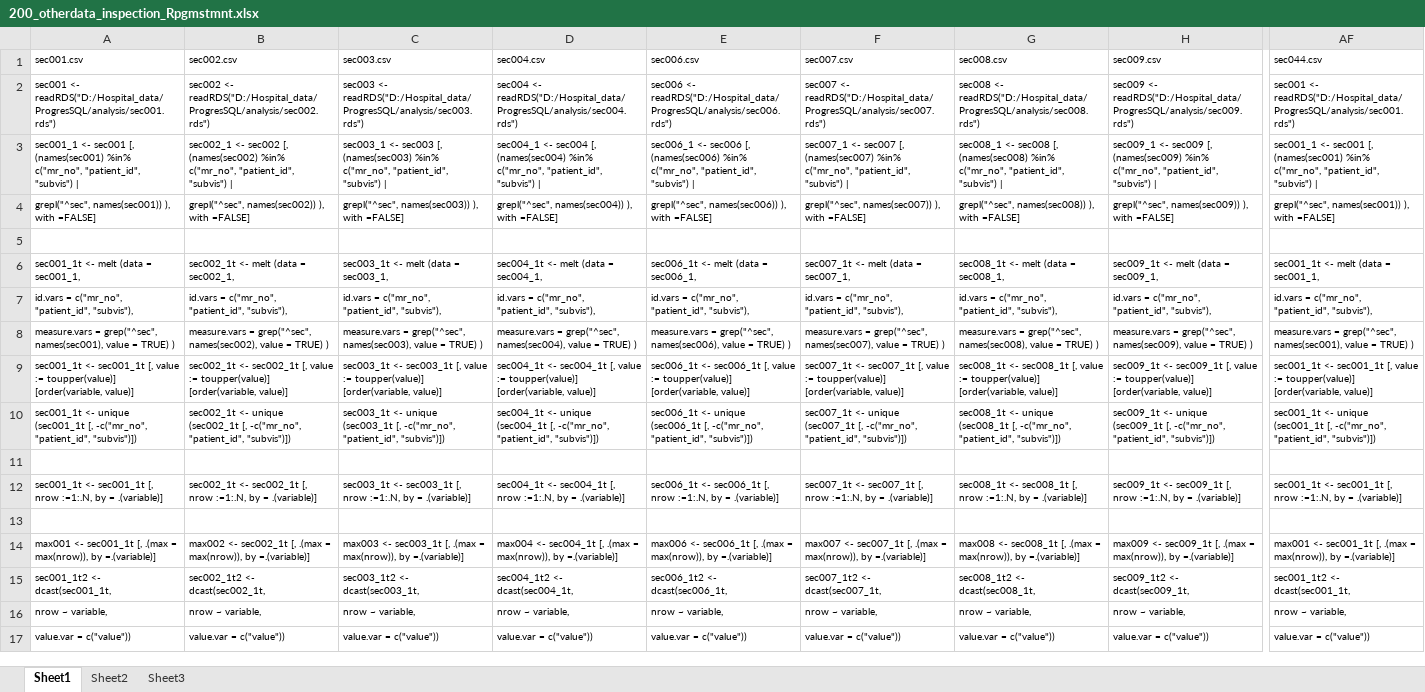
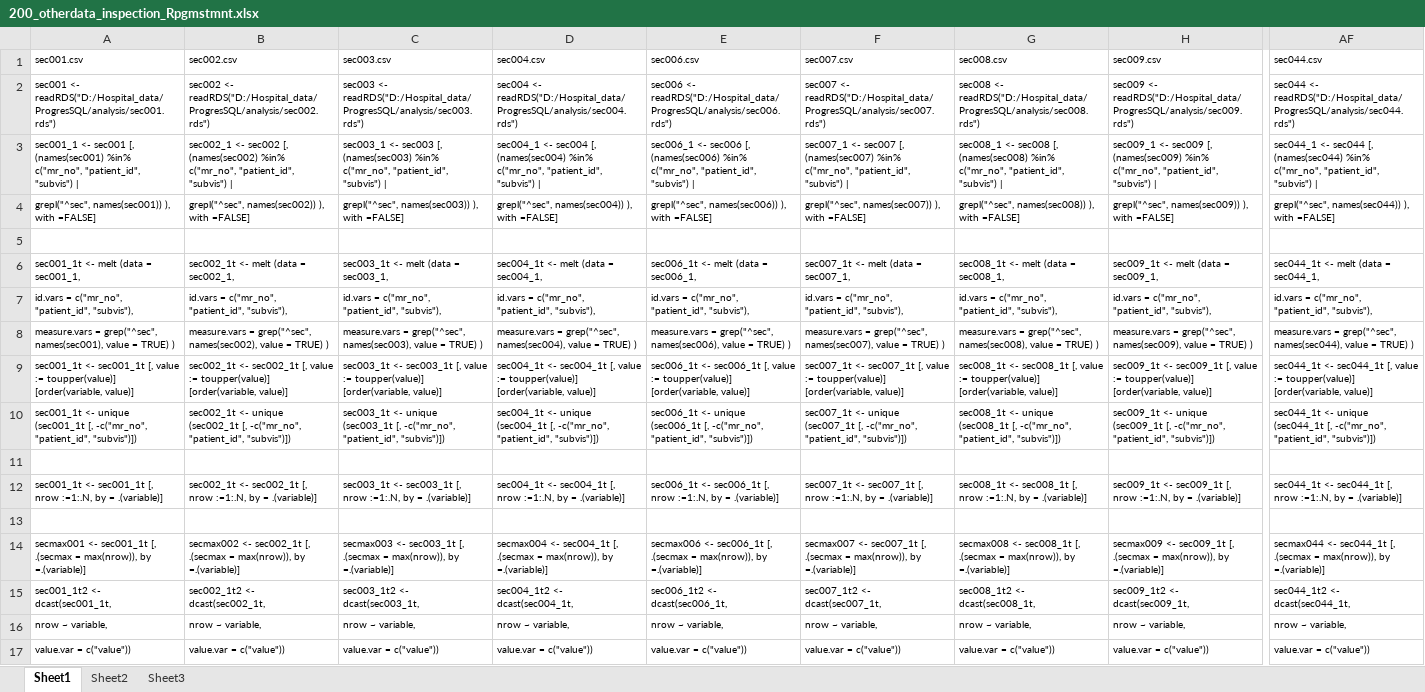
Before and after one commit to coursephd/PostgreSQL, an Excel workbook: 200_otherdata_inspection_Rpgmstmnt.xlsx, sheet Sheet1, drawn as a sheet; only a part is shown, gaps mark what is left out; values as stored, in another font and other column widths than the file's, no borders; the diff covers the shown part only; the diff names each change by its address in the sheet, - before the commit and + after, or states it on an @@ line.

Commit message:
Add files via upload

```diff
--- a/200_otherdata_inspection_Rpgmstmnt.xlsx (sheet Sheet1)
+++ b/200_otherdata_inspection_Rpgmstmnt.xlsx (sheet Sheet1)
-AF2 (sec044.csv): sec001 <- readRDS("D:/Hospital_data/ProgresSQL/analysis/sec001.rds")
+AF2 (sec044.csv): sec044 <- readRDS("D:/Hospital_data/ProgresSQL/analysis/sec044.rds")
-AF3 (sec044.csv): sec001_1 <- sec001 [, (names(sec001) %in% c("mr_no",…
+AF3 (sec044.csv): sec044_1 <- sec044 [, (names(sec044) %in% c("mr_no",…
-AF4 (sec044.csv): grepl("^sec", names(sec001)) ), with =FALSE]
+AF4 (sec044.csv): grepl("^sec", names(sec044)) ), with =FALSE]
-AF6 (sec044.csv): sec001_1t <- melt (data = sec001_1,
+AF6 (sec044.csv): sec044_1t <- melt (data = sec044_1,
-AF8 (sec044.csv): …= grep("^sec", names(sec001), value =…
+AF8 (sec044.csv): …= grep("^sec", names(sec044), value =…
-AF9 (sec044.csv): sec001_1t <- sec001_1t [, value…
+AF9 (sec044.csv): sec044_1t <- sec044_1t [, value…
-AF10 (sec044.csv): sec001_1t <- unique (sec001_1t [, -c("mr_no",…
+AF10 (sec044.csv): sec044_1t <- unique (sec044_1t [, -c("mr_no",…
-AF12 (sec044.csv): sec001_1t <- sec001_1t [, nrow…
+AF12 (sec044.csv): sec044_1t <- sec044_1t [, nrow…
-A14 (sec001.csv): max001 <- sec001_1t [, .(max = max(nrow)),…
+A14 (sec001.csv): secmax001 <- sec001_1t [, .(secmax = max(nrow)),…
-B14 (sec002.csv): max002 <- sec002_1t [, .(max = max(nrow)),…
+B14 (sec002.csv): secmax002 <- sec002_1t [, .(secmax = max(nrow)),…
-C14 (sec003.csv): max003 <- sec003_1t [, .(max = max(nrow)),…
+C14 (sec003.csv): secmax003 <- sec003_1t [, .(secmax = max(nrow)),…
-D14 (sec004.csv): max004 <- sec004_1t [, .(max = max(nrow)),…
+D14 (sec004.csv): secmax004 <- sec004_1t [, .(secmax = max(nrow)),…
-E14 (sec006.csv): max006 <- sec006_1t [, .(max = max(nrow)),…
+E14 (sec006.csv): secmax006 <- sec006_1t [, .(secmax = max(nrow)),…
-F14 (sec007.csv): max007 <- sec007_1t [, .(max = max(nrow)),…
+F14 (sec007.csv): secmax007 <- sec007_1t [, .(secmax = max(nrow)),…
-G14 (sec008.csv): max008 <- sec008_1t [, .(max = max(nrow)),…
+G14 (sec008.csv): secmax008 <- sec008_1t [, .(secmax = max(nrow)),…
-H14 (sec009.csv): max009 <- sec009_1t [, .(max = max(nrow)),…
+H14 (sec009.csv): secmax009 <- sec009_1t [, .(secmax = max(nrow)),…
-AF14 (sec044.csv): max001 <- sec001_1t [, .(max = max(nrow)),…
+AF14 (sec044.csv): secmax044 <- sec044_1t [, .(secmax = max(nrow)),…
-AF15 (sec044.csv): sec001_1t2 <- dcast(sec001_1t,
+AF15 (sec044.csv): sec044_1t2 <- dcast(sec044_1t,
```
Also changed, not shown: 36 edited cells elsewhere in this sheet.
